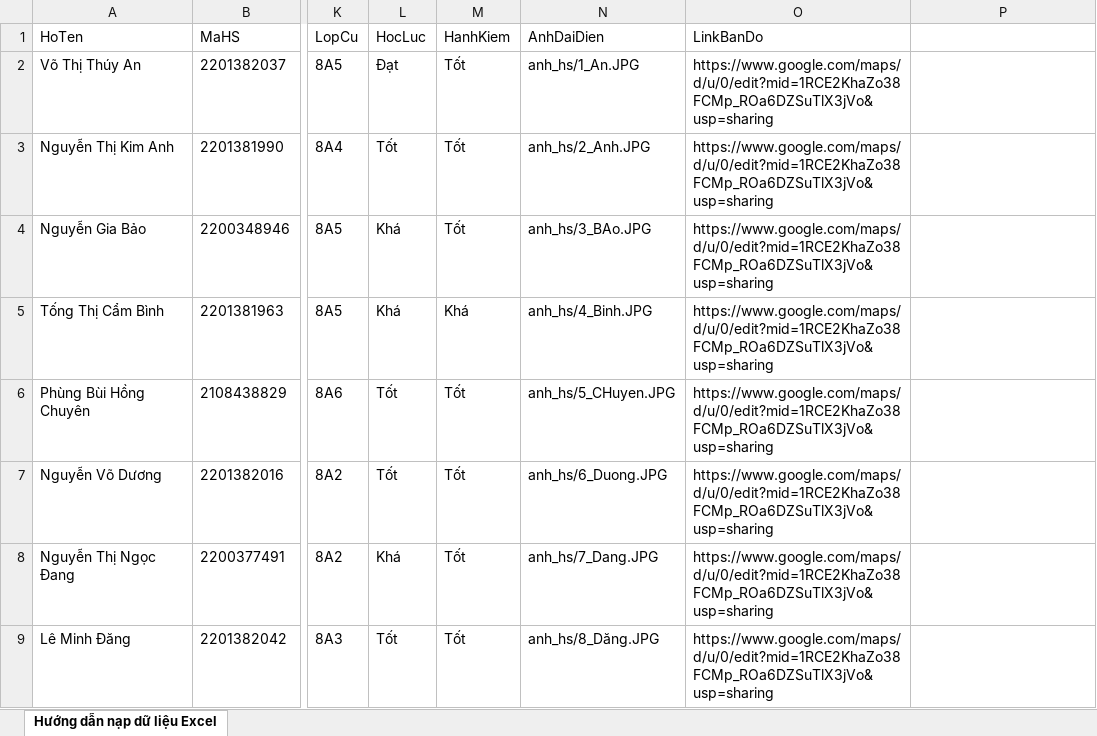
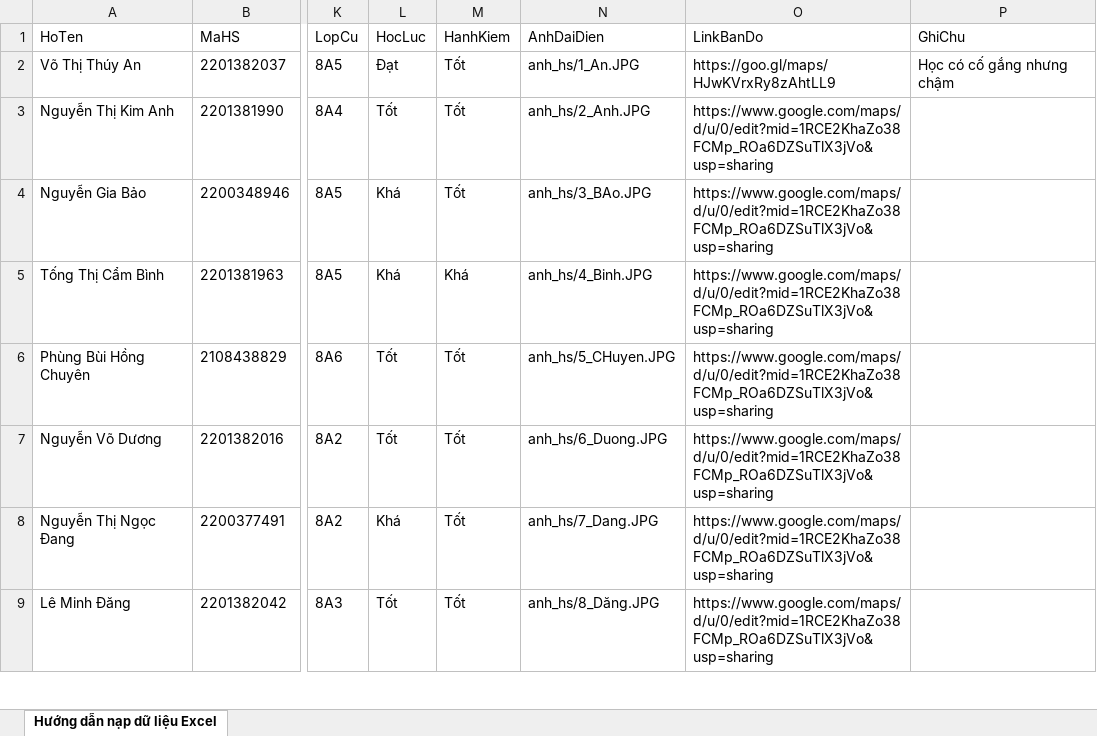
Before and after one commit to giaovienso40cm-ag/QuanLyHocSinhLop9A4_2526, an Excel workbook: DULieu.xlsx, sheet Hướng dẫn nạp dữ liệu Excel, drawn as a sheet; only a part is shown, gaps mark what is left out; values as stored, in another font and other column widths than the file's, no borders; conditional formats not drawn; the diff names each change by its address in the sheet, - before the commit and + after, or states it on an @@ line.

Commit message:
Add files via upload

```diff
--- a/DULieu.xlsx (sheet Hướng dẫn nạp dữ liệu Excel)
+++ b/DULieu.xlsx (sheet Hướng dẫn nạp dữ liệu Excel)
-P1: (empty)
+P1: GhiChu
-O2 (LinkBanDo): https://www.google.com/maps/d/u/0/edit?mid=1RCE2KhaZo38FCMp_ROa6DZSuTlX3jVo&usp=sharing
+O2 (LinkBanDo): https://goo.gl/maps/HJwKVrxRy8zAhtLL9
-P2 (GhiChu): (empty)
+P2 (GhiChu): Học có cố gắng nhưng chậm
```
